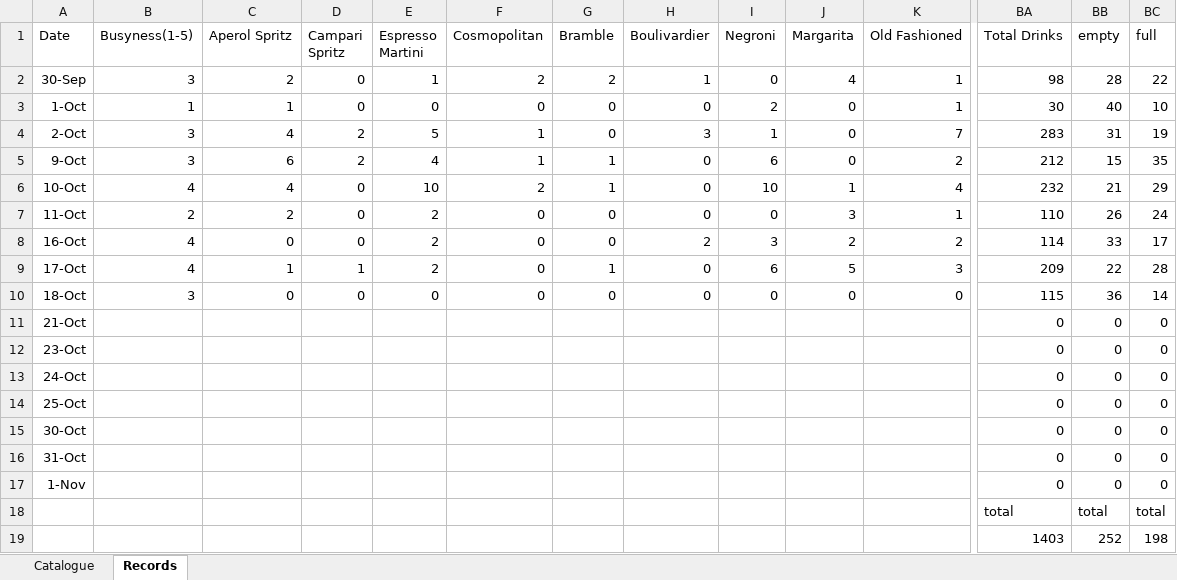
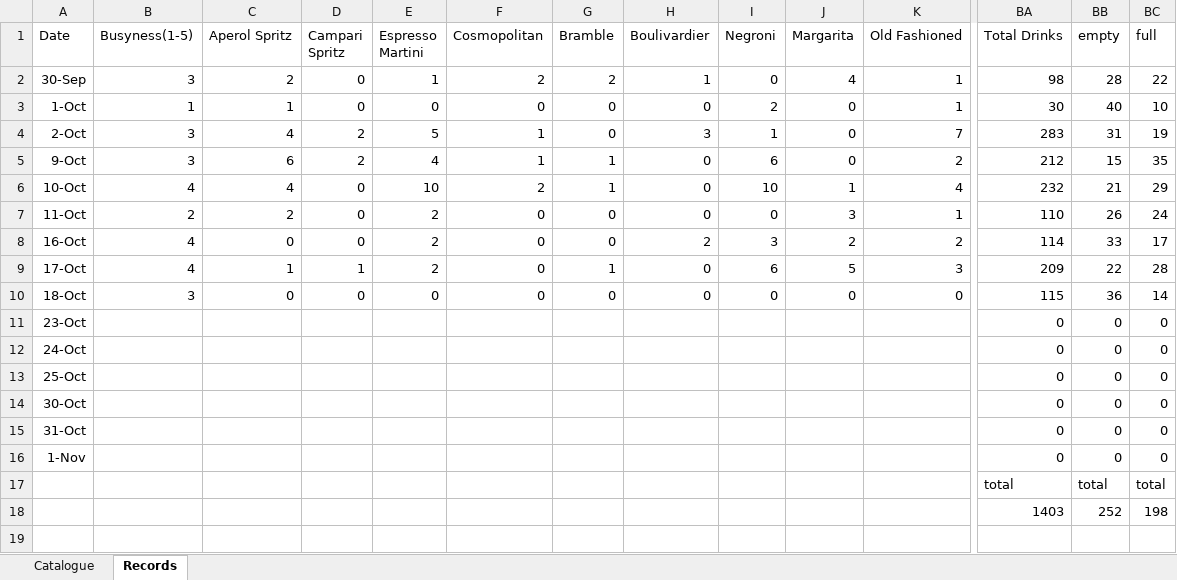
Before and after one commit to 13Mo86/Dear-Data-100, an Excel workbook: Behind_the_Bar_Data.xlsx, sheet Records, drawn as a sheet; only a part is shown, gaps mark what is left out; values as stored, in another font and other column widths than the file's, no borders; rows hold the shown columns only; the diff names each change by its address in the sheet, - before the commit and + after, or states it on an @@ line.

Commit message:
date modification

```diff
--- a/Behind_the_Bar_Data.xlsx (sheet Records)
+++ b/Behind_the_Bar_Data.xlsx (sheet Records)
-row 11: 21-Oct |  |  |  |  |  |  |  |  |  |  | 0 | 0 | 0
```
